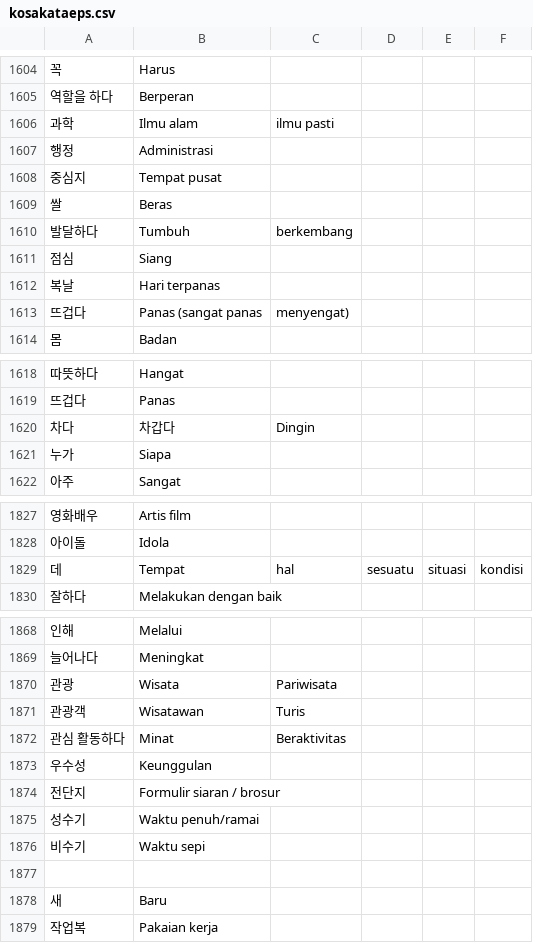
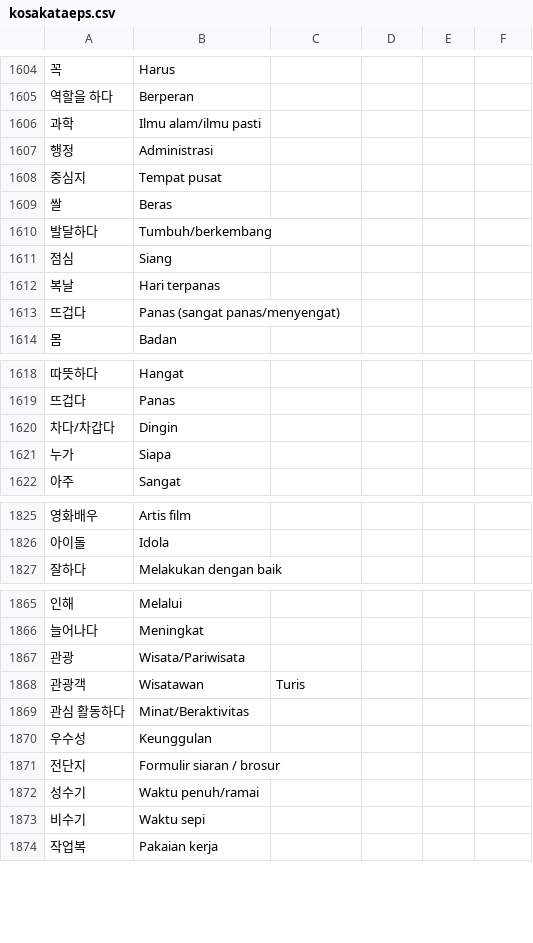
Before and after one commit to ulilyusuf/quiz, a CSV file: kosakataeps.csv, drawn as a sheet; only a part is shown, gaps mark what is left out; the diff covers the shown part only.

Commit message:
Update kosakataeps.csv

```diff
--- a/kosakataeps.csv
+++ b/kosakataeps.csv
@@ -1605,3 +1605,3 @@
 역할을 하다,Berperan
-과학,Ilmu alam, ilmu pasti
+과학,Ilmu alam/ilmu pasti
 행정,Administrasi
@@ -1609,6 +1609,6 @@
 쌀,Beras
-발달하다,Tumbuh, berkembang
+발달하다,Tumbuh/berkembang
 점심,Siang
 복날,Hari terpanas
-뜨겁다,Panas (sangat panas, menyengat)
+뜨겁다,Panas (sangat panas/menyengat)
 몸,Badan
@@ -1619,3 +1619,3 @@
 뜨겁다,Panas
-차다,차갑다,Dingin
+차다/차갑다,Dingin
 누가,Siapa
@@ -1828,3 +1826,2 @@
 아이돌,Idola
-데,Tempat, hal, sesuatu, situasi, kondisi
 잘하다,Melakukan dengan baik
@@ -1869,5 +1866,5 @@
 늘어나다,Meningkat
-관광,Wisata, Pariwisata
+관광,Wisata/Pariwisata
 관광객,Wisatawan, Turis
-관심 활동하다,Minat, Beraktivitas
+관심 활동하다,Minat/Beraktivitas
 우수성,Keunggulan
@@ -1876,4 +1873,2 @@
 비수기,Waktu sepi
-,
-새,Baru
 작업복,Pakaian kerja
```
Also changed, not shown: 2 added rows, 5 removed rows and 31 edited cells elsewhere in this file.
